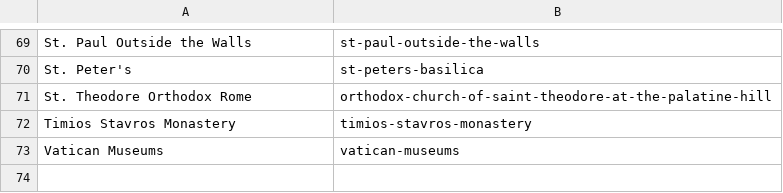
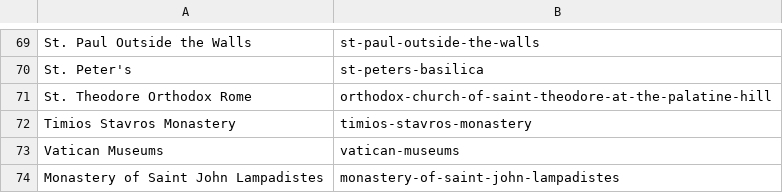
Before and after one commit to jhoedeman/ByzantineTrail, a TSV file: Tools/photo_manifest.tsv, drawn as a sheet; only a part is shown, gaps mark what is left out.

```diff
--- a/Tools/photo_manifest.tsv
+++ b/Tools/photo_manifest.tsv
@@ -73 +73,2 @@ Timios Stavros Monastery	timios-stavros-monastery
 Vatican Museums	vatican-museums
+Monastery of Saint John Lampadistes	monastery-of-saint-john-lampadistes
```
Also changed, not shown: 5 other files.
